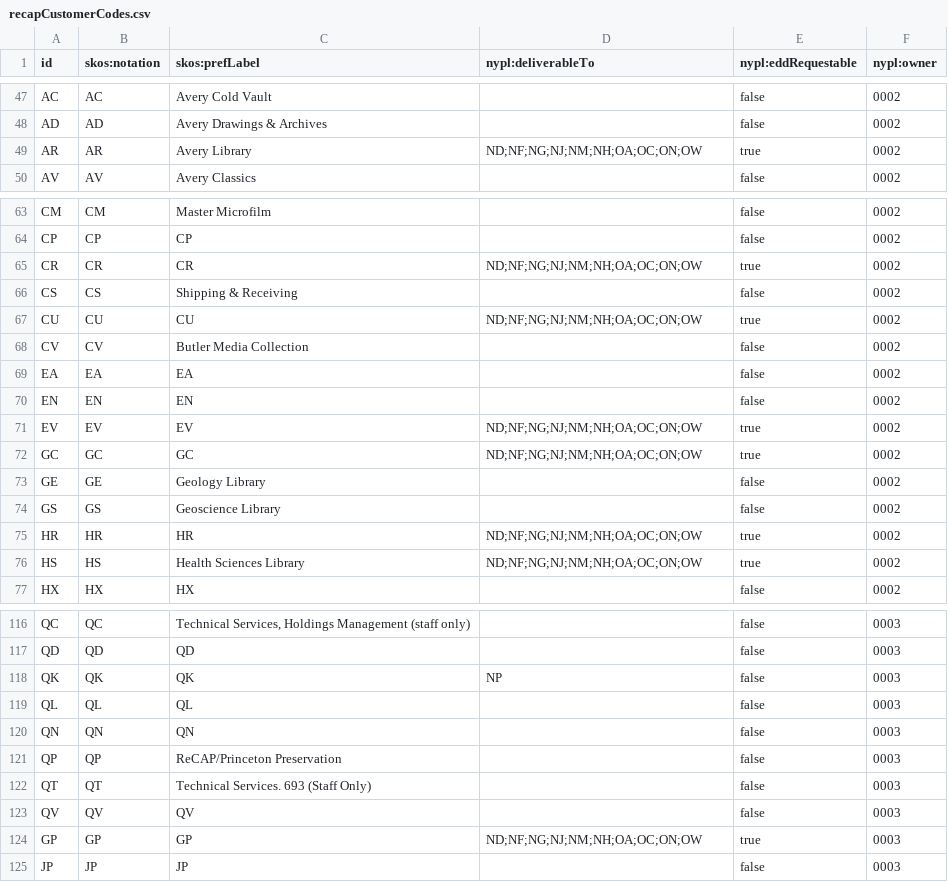
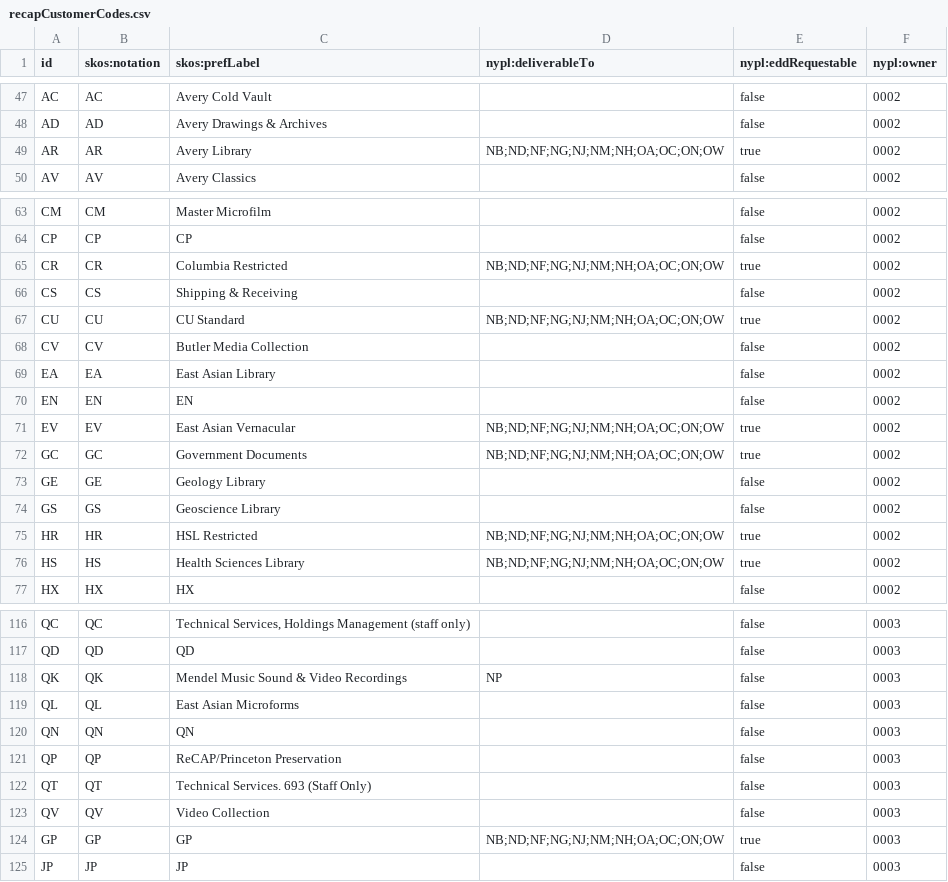
Before and after one commit to NYPL/nypl-core, a CSV file: vocabularies/csv/recapCustomerCodes.csv, drawn as a sheet; only a part is shown, gaps mark what is left out; the diff covers the shown part only.

Commit message:
Update recapCustomerCodes for SIBL delivery

```diff
--- a/vocabularies/csv/recapCustomerCodes.csv
+++ b/vocabularies/csv/recapCustomerCodes.csv
@@ -48,3 +48,3 @@ AC,AC,Avery Cold Vault,,false,0002
 AD,AD,Avery Drawings & Archives,,false,0002
-AR,AR,Avery Library,ND;NF;NG;NJ;NM;NH;OA;OC;ON;OW,true,0002
+AR,AR,Avery Library,NB;ND;NF;NG;NJ;NM;NH;OA;OC;ON;OW,true,0002
 AV,AV,Avery Classics,,false,0002
@@ -64,14 +64,14 @@ CM,CM,Master Microfilm,,false,0002
 CP,CP,CP,,false,0002
-CR,CR,CR,ND;NF;NG;NJ;NM;NH;OA;OC;ON;OW,true,0002
+CR,CR,Columbia Restricted,NB;ND;NF;NG;NJ;NM;NH;OA;OC;ON;OW,true,0002
 CS,CS,Shipping & Receiving,,false,0002
-CU,CU,CU,ND;NF;NG;NJ;NM;NH;OA;OC;ON;OW,true,0002
+CU,CU,CU Standard,NB;ND;NF;NG;NJ;NM;NH;OA;OC;ON;OW,true,0002
 CV,CV,Butler Media Collection,,false,0002
-EA,EA,EA,,false,0002
+EA,EA,East Asian Library,,false,0002
 EN,EN,EN,,false,0002
-EV,EV,EV,ND;NF;NG;NJ;NM;NH;OA;OC;ON;OW,true,0002
-GC,GC,GC,ND;NF;NG;NJ;NM;NH;OA;OC;ON;OW,true,0002
+EV,EV,East Asian Vernacular,NB;ND;NF;NG;NJ;NM;NH;OA;OC;ON;OW,true,0002
+GC,GC,Government Documents,NB;ND;NF;NG;NJ;NM;NH;OA;OC;ON;OW,true,0002
 GE,GE,Geology Library,,false,0002
 GS,GS,Geoscience Library ,,false,0002
-HR,HR,HR,ND;NF;NG;NJ;NM;NH;OA;OC;ON;OW,true,0002
-HS,HS,Health Sciences Library,ND;NF;NG;NJ;NM;NH;OA;OC;ON;OW,true,0002
+HR,HR,HSL Restricted,NB;ND;NF;NG;NJ;NM;NH;OA;OC;ON;OW,true,0002
+HS,HS,Health Sciences Library,NB;ND;NF;NG;NJ;NM;NH;OA;OC;ON;OW,true,0002
 HX,HX,HX,,false,0002
@@ -117,4 +117,4 @@ QC,QC,"Technical Services, Holdings Management (staff only)",,false,0003
 QD,QD,QD,,false,0003
-QK,QK,QK,NP,false,0003
-QL,QL,QL,,false,0003
+QK,QK,Mendel Music Sound & Video Recordings,NP,false,0003
+QL,QL,East Asian Microforms,,false,0003
 QN,QN,QN,,false,0003
@@ -122,4 +122,4 @@ QP,QP,ReCAP/Princeton Preservation,,false,0003
 QT,QT,Technical Services. 693 (Staff Only),,false,0003
-QV,QV,QV,,false,0003
-GP,GP,GP,ND;NF;NG;NJ;NM;NH;OA;OC;ON;OW,true,0003
+QV,QV,Video Collection,,false,0003
+GP,GP,GP,NB;ND;NF;NG;NJ;NM;NH;OA;OC;ON;OW,true,0003
 JP,JP,JP,,false,0003
```
Also changed, not shown: 2 edited cells elsewhere in this file, 1 other file.
